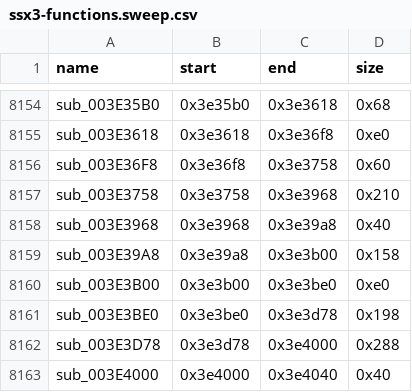
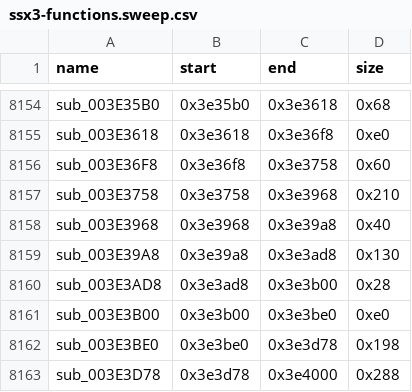
Before and after one commit to brad-richardson/PS2Recomp, a CSV file: games/ssx3/ssx3-functions.sweep.csv, drawn as a sheet; only a part is shown, gaps mark what is left out; the shorter side is filled out with more unchanged rows.

Commit message:
Fix: replace the SSX3 CD-callback host shim with a CSV split at 0x3E3AD8 (P9)
58c9144 hand-emulated the 8 straight-line MIPS insns at 0x3E3AD8 in Stubs/CD.cpp because a split produced no committable diff. The CSV is tracked now (5b5ac3d), so retire the game-specific shim: one map row becomes two (sub_003E39A8 truncated to 0x3e39a8-0x3e3ad8, new sub_003E3AD8 owns 0x3e3ad8-0x3e3b00) and ssx3CdCallbackSemaSignal plus its queueCdCallback hook is deleted (-46, exact inverse of 58c9144). Recomp from the tracked TOML gains exactly one function/entry (9274/9275 loaded, 9097 recompiled, 393728 entrypoints, 0 errors); the new sub_003E3AD8 file carries the callback body and slot 757428. Suite 428/428/0. No test added: the split lives in generated runner code the suite does not link, and a test would re-hardcode the game address this removes.

Co-Authored-By: Muse Code <muse-code@users.noreply.github.com>

Orchestrated-By: Muse Code

Muse-Session: speckled-binary (01a0bcb1-bff2-7f93-877e-1294564ac675)

```diff
--- a/games/ssx3/ssx3-functions.sweep.csv
+++ b/games/ssx3/ssx3-functions.sweep.csv
@@ -8158,3 +8158,4 @@ sub_003E3758,0x3e3758,0x3e3968,0x210
 sub_003E3968,0x3e3968,0x3e39a8,0x40
-sub_003E39A8,0x3e39a8,0x3e3b00,0x158
+sub_003E39A8,0x3e39a8,0x3e3ad8,0x130
+sub_003E3AD8,0x3e3ad8,0x3e3b00,0x28
 sub_003E3B00,0x3e3b00,0x3e3be0,0xe0
```
Also changed, not shown: 1 other file.
